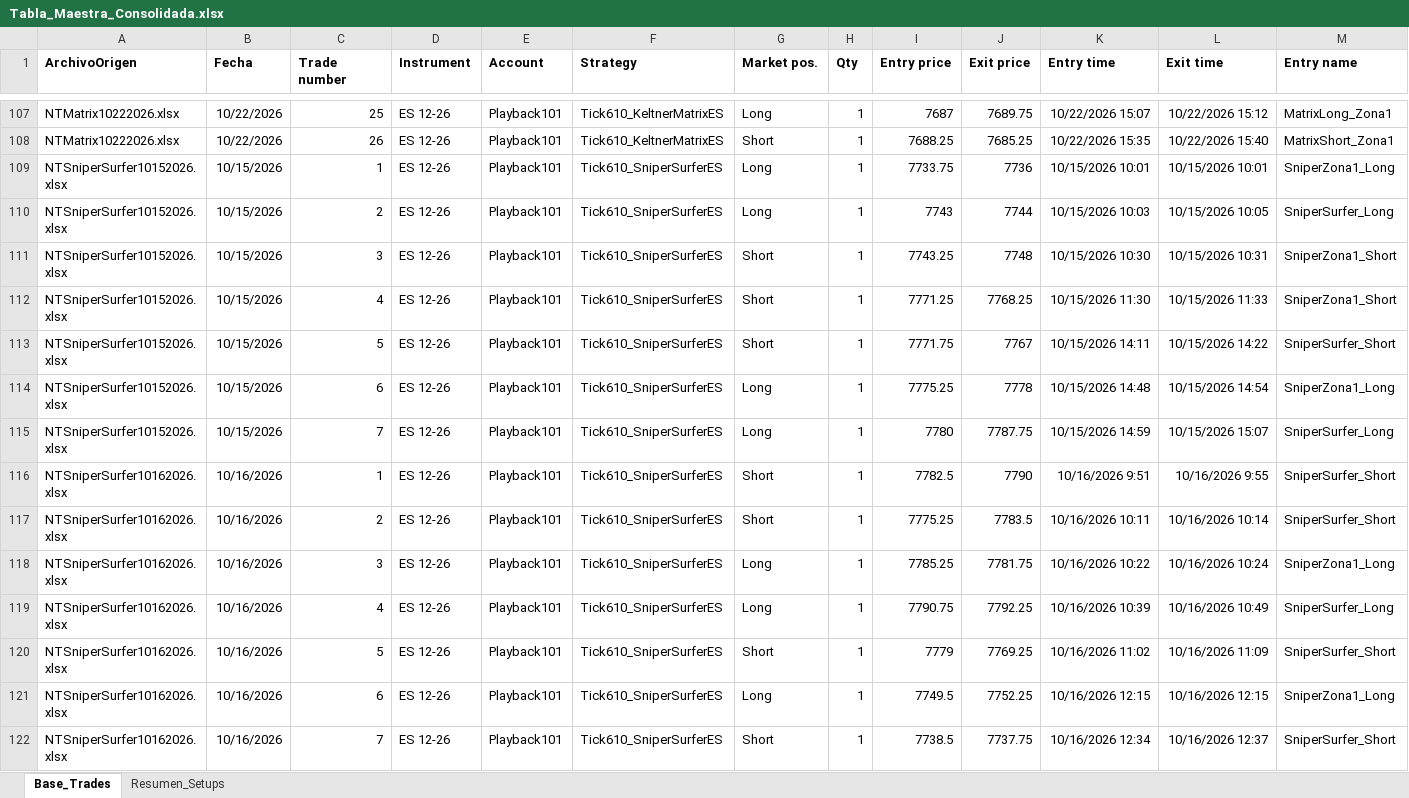
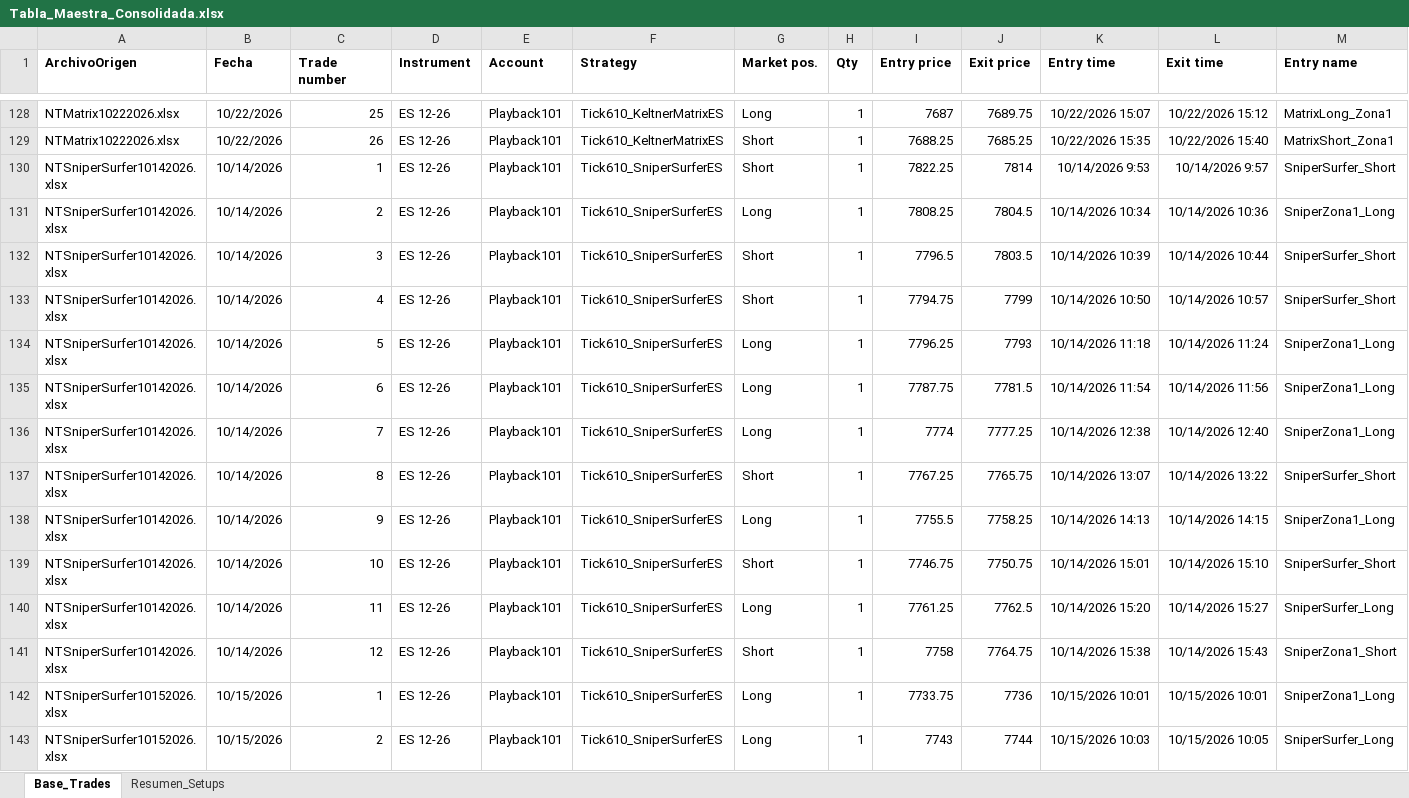
Before and after one commit to cvegabello/EstrategiasNT8, an Excel workbook: ReportesTrades/Tabla_Maestra_Consolidada.xlsx, sheet Base_Trades, drawn as a sheet; only a part is shown, gaps mark what is left out; the shorter side is filled out with more unchanged rows; values as stored, in another font and other column widths than the file's, no borders; rows hold the shown columns only; the diff covers the shown part only; the diff names each change by its address in the sheet, - before the commit and + after, or states it on an @@ line.

Commit message:
feat(analytics): consolidar sesion del 10/14 para 199 trades totales y 7 dias de comparativa

```diff
--- a/ReportesTrades/Tabla_Maestra_Consolidada.xlsx (sheet Base_Trades)
+++ b/ReportesTrades/Tabla_Maestra_Consolidada.xlsx (sheet Base_Trades)
+row 130: NTSniperSurfer10142026.xlsx | 10/14/2026 | 1 | ES 12-26 | Playback101 | Tick610_SniperSurferES | Short | 1 | 7822.25 | 7814 | 10/14/2026 9:53 | 10/14/2026 9:57 | SniperSurfer_Short
+row 131: NTSniperSurfer10142026.xlsx | 10/14/2026 | 2 | ES 12-26 | Playback101 | Tick610_SniperSurferES | Long | 1 | 7808.25 | 7804.5 | 10/14/2026 10:34 | 10/14/2026 10:36 | SniperZona1_Long
+row 132: NTSniperSurfer10142026.xlsx | 10/14/2026 | 3 | ES 12-26 | Playback101 | Tick610_SniperSurferES | Short | 1 | 7796.5 | 7803.5 | 10/14/2026 10:39 | 10/14/2026 10:44 | SniperSurfer_Short
+row 133: NTSniperSurfer10142026.xlsx | 10/14/2026 | 4 | ES 12-26 | Playback101 | Tick610_SniperSurferES | Short | 1 | 7794.75 | 7799 | 10/14/2026 10:50 | 10/14/2026 10:57 | SniperSurfer_Short
+row 134: NTSniperSurfer10142026.xlsx | 10/14/2026 | 5 | ES 12-26 | Playback101 | Tick610_SniperSurferES | Long | 1 | 7796.25 | 7793 | 10/14/2026 11:18 | 10/14/2026 11:24 | SniperZona1_Long
+row 135: NTSniperSurfer10142026.xlsx | 10/14/2026 | 6 | ES 12-26 | Playback101 | Tick610_SniperSurferES | Long | 1 | 7787.75 | 7781.5 | 10/14/2026 11:54 | 10/14/2026 11:56 | SniperZona1_Long
+row 136: NTSniperSurfer10142026.xlsx | 10/14/2026 | 7 | ES 12-26 | Playback101 | Tick610_SniperSurferES | Long | 1 | 7774 | 7777.25 | 10/14/2026 12:38 | 10/14/2026 12:40 | SniperZona1_Long
+row 137: NTSniperSurfer10142026.xlsx | 10/14/2026 | 8 | ES 12-26 | Playback101 | Tick610_SniperSurferES | Short | 1 | 7767.25 | 7765.75 | 10/14/2026 13:07 | 10/14/2026 13:22 | SniperSurfer_Short
+row 138: NTSniperSurfer10142026.xlsx | 10/14/2026 | 9 | ES 12-26 | Playback101 | Tick610_SniperSurferES | Long | 1 | 7755.5 | 7758.25 | 10/14/2026 14:13 | 10/14/2026 14:15 | SniperZona1_Long
+row 139: NTSniperSurfer10142026.xlsx | 10/14/2026 | 10 | ES 12-26 | Playback101 | Tick610_SniperSurferES | Short | 1 | 7746.75 | 7750.75 | 10/14/2026 15:01 | 10/14/2026 15:10 | SniperSurfer_Short
+row 140: NTSniperSurfer10142026.xlsx | 10/14/2026 | 11 | ES 12-26 | Playback101 | Tick610_SniperSurferES | Long | 1 | 7761.25 | 7762.5 | 10/14/2026 15:20 | 10/14/2026 15:27 | SniperSurfer_Long
+row 141: NTSniperSurfer10142026.xlsx | 10/14/2026 | 12 | ES 12-26 | Playback101 | Tick610_SniperSurferES | Short | 1 | 7758 | 7764.75 | 10/14/2026 15:38 | 10/14/2026 15:43 | SniperZona1_Short
```
Also changed, not shown: 21 added rows elsewhere in this sheet, sheet Resumen_Setups, ReportesTrades/Tabla_Maestra_Trades.xlsx, 3 other files.
